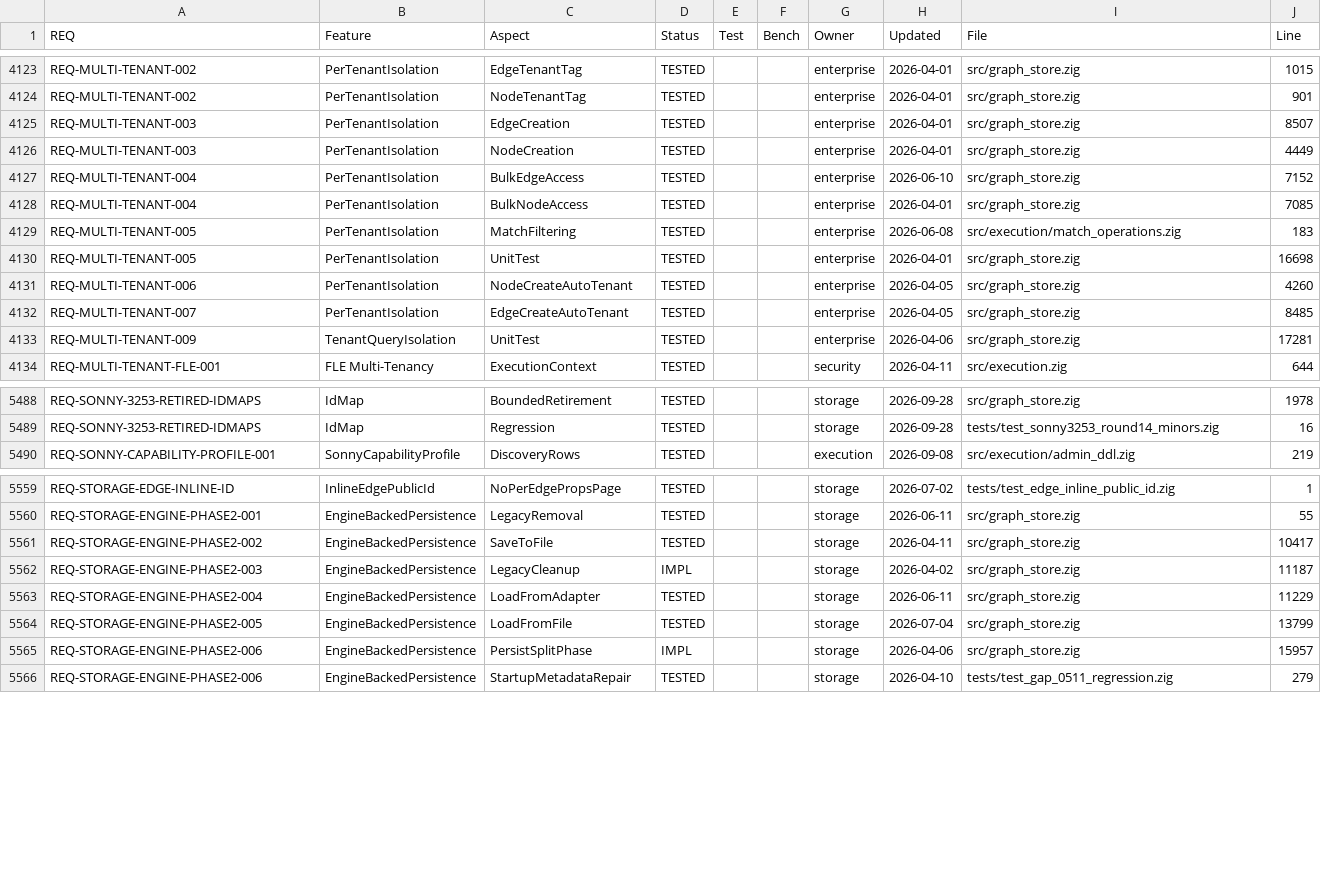
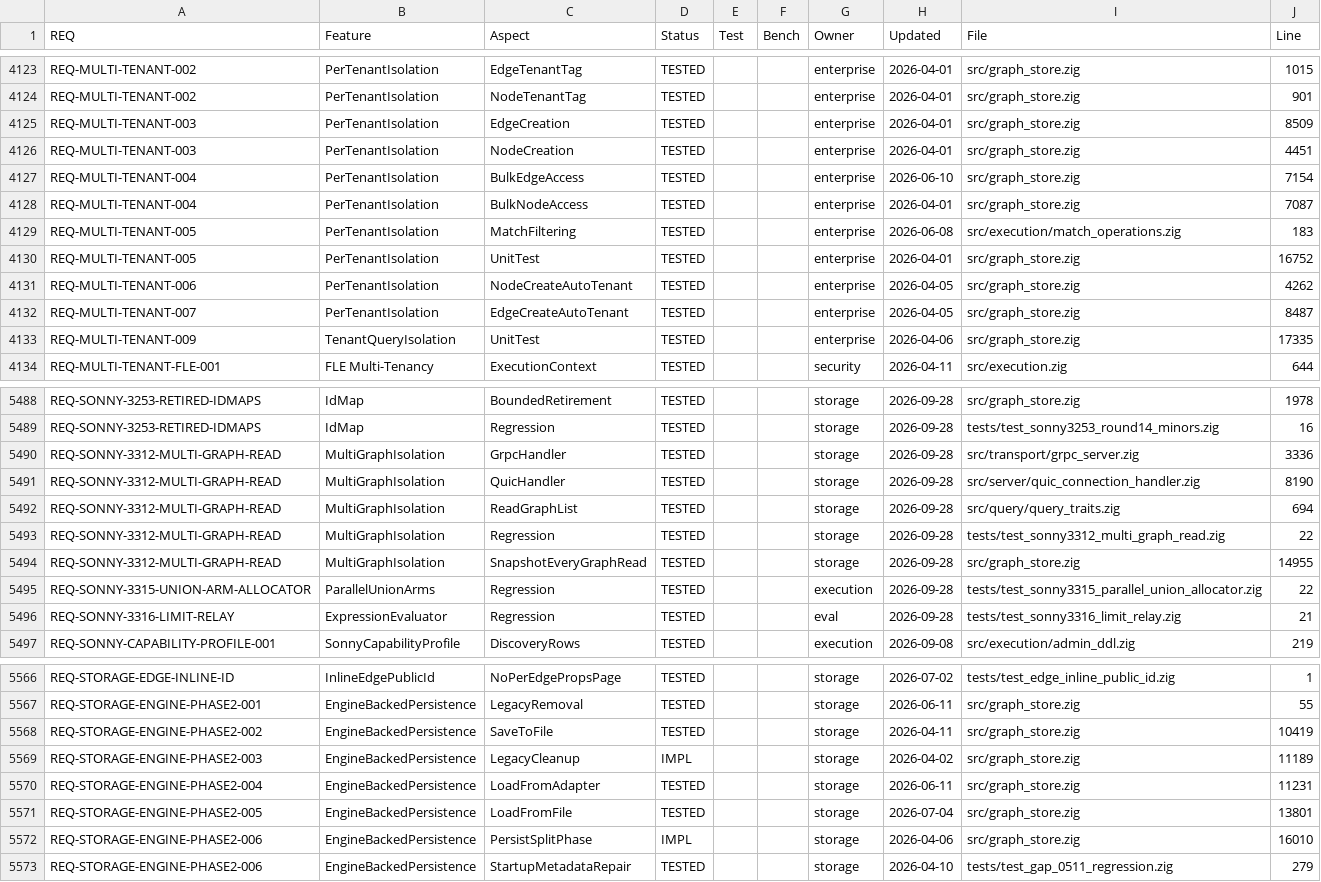
Before and after one commit to geodedb/geode, a CSV file: docs/status.csv, drawn as a sheet; only a part is shown, gaps mark what is left out; the diff covers the shown part only.

```diff
--- a/docs/status.csv
+++ b/docs/status.csv
@@ -4124,11 +4124,11 @@ REQ-MULTI-TENANT-002,PerTenantIsolation,EdgeTenantTag,TESTED,,,enterprise,2026-0
 REQ-MULTI-TENANT-002,PerTenantIsolation,NodeTenantTag,TESTED,,,enterprise,2026-04-01,src/graph_store.zig,901
-REQ-MULTI-TENANT-003,PerTenantIsolation,EdgeCreation,TESTED,,,enterprise,2026-04-01,src/graph_store.zig,8507
-REQ-MULTI-TENANT-003,PerTenantIsolation,NodeCreation,TESTED,,,enterprise,2026-04-01,src/graph_store.zig,4449
-REQ-MULTI-TENANT-004,PerTenantIsolation,BulkEdgeAccess,TESTED,,,enterprise,2026-06-10,src/graph_store.zig,7152
-REQ-MULTI-TENANT-004,PerTenantIsolation,BulkNodeAccess,TESTED,,,enterprise,2026-04-01,src/graph_store.zig,7085
+REQ-MULTI-TENANT-003,PerTenantIsolation,EdgeCreation,TESTED,,,enterprise,2026-04-01,src/graph_store.zig,8509
+REQ-MULTI-TENANT-003,PerTenantIsolation,NodeCreation,TESTED,,,enterprise,2026-04-01,src/graph_store.zig,4451
+REQ-MULTI-TENANT-004,PerTenantIsolation,BulkEdgeAccess,TESTED,,,enterprise,2026-06-10,src/graph_store.zig,7154
+REQ-MULTI-TENANT-004,PerTenantIsolation,BulkNodeAccess,TESTED,,,enterprise,2026-04-01,src/graph_store.zig,7087
 REQ-MULTI-TENANT-005,PerTenantIsolation,MatchFiltering,TESTED,,,enterprise,2026-06-08,src/execution/match_operations.zig,183
-REQ-MULTI-TENANT-005,PerTenantIsolation,UnitTest,TESTED,,,enterprise,2026-04-01,src/graph_store.zig,16698
-REQ-MULTI-TENANT-006,PerTenantIsolation,NodeCreateAutoTenant,TESTED,,,enterprise,2026-04-05,src/graph_store.zig,4260
-REQ-MULTI-TENANT-007,PerTenantIsolation,EdgeCreateAutoTenant,TESTED,,,enterprise,2026-04-05,src/graph_store.zig,8485
-REQ-MULTI-TENANT-009,TenantQueryIsolation,UnitTest,TESTED,,,enterprise,2026-04-06,src/graph_store.zig,17281
+REQ-MULTI-TENANT-005,PerTenantIsolation,UnitTest,TESTED,,,enterprise,2026-04-01,src/graph_store.zig,16752
+REQ-MULTI-TENANT-006,PerTenantIsolation,NodeCreateAutoTenant,TESTED,,,enterprise,2026-04-05,src/graph_store.zig,4262
+REQ-MULTI-TENANT-007,PerTenantIsolation,EdgeCreateAutoTenant,TESTED,,,enterprise,2026-04-05,src/graph_store.zig,8487
+REQ-MULTI-TENANT-009,TenantQueryIsolation,UnitTest,TESTED,,,enterprise,2026-04-06,src/graph_store.zig,17335
 REQ-MULTI-TENANT-FLE-001,FLE Multi-Tenancy,ExecutionContext,TESTED,,,security,2026-04-11,src/execution.zig,644
@@ -5489,2 +5489,9 @@ REQ-SONNY-3253-RETIRED-IDMAPS,IdMap,BoundedRetirement,TESTED,,,storage,2026-09-2
 REQ-SONNY-3253-RETIRED-IDMAPS,IdMap,Regression,TESTED,,,storage,2026-09-28,tests/test_sonny3253_round14_minors.zig,16
+REQ-SONNY-3312-MULTI-GRAPH-READ,MultiGraphIsolation,GrpcHandler,TESTED,,,storage,2026-09-28,src/transport/grpc_server.zig,3336
+REQ-SONNY-3312-MULTI-GRAPH-READ,MultiGraphIsolation,QuicHandler,TESTED,,,storage,2026-09-28,src/server/quic_connection_handler.zig,8190
+REQ-SONNY-3312-MULTI-GRAPH-READ,MultiGraphIsolation,ReadGraphList,TESTED,,,storage,2026-09-28,src/query/query_traits.zig,694
+REQ-SONNY-3312-MULTI-GRAPH-READ,MultiGraphIsolation,Regression,TESTED,,,storage,2026-09-28,tests/test_sonny3312_multi_graph_read.zig,22
+REQ-SONNY-3312-MULTI-GRAPH-READ,MultiGraphIsolation,SnapshotEveryGraphRead,TESTED,,,storage,2026-09-28,src/graph_store.zig,14955
+REQ-SONNY-3315-UNION-ARM-ALLOCATOR,ParallelUnionArms,Regression,TESTED,,,execution,2026-09-28,tests/test_sonny3315_parallel_union_allocator.zig,22
+REQ-SONNY-3316-LIMIT-RELAY,ExpressionEvaluator,Regression,TESTED,,,eval,2026-09-28,tests/test_sonny3316_limit_relay.zig,21
 REQ-SONNY-CAPABILITY-PROFILE-001,SonnyCapabilityProfile,DiscoveryRows,TESTED,,,execution,2026-09-08,src/execution/admin_ddl.zig,219
@@ -5560,7 +5567,7 @@ REQ-STORAGE-EDGE-INLINE-ID,InlineEdgePublicId,NoPerEdgePropsPage,TESTED,,,storag
 REQ-STORAGE-ENGINE-PHASE2-001,EngineBackedPersistence,LegacyRemoval,TESTED,,,storage,2026-06-11,src/graph_store.zig,55
-REQ-STORAGE-ENGINE-PHASE2-002,EngineBackedPersistence,SaveToFile,TESTED,,,storage,2026-04-11,src/graph_store.zig,10417
-REQ-STORAGE-ENGINE-PHASE2-003,EngineBackedPersistence,LegacyCleanup,IMPL,,,storage,2026-04-02,src/graph_store.zig,11187
-REQ-STORAGE-ENGINE-PHASE2-004,EngineBackedPersistence,LoadFromAdapter,TESTED,,,storage,2026-06-11,src/graph_store.zig,11229
-REQ-STORAGE-ENGINE-PHASE2-005,EngineBackedPersistence,LoadFromFile,TESTED,,,storage,2026-07-04,src/graph_store.zig,13799
-REQ-STORAGE-ENGINE-PHASE2-006,EngineBackedPersistence,PersistSplitPhase,IMPL,,,storage,2026-04-06,src/graph_store.zig,15957
+REQ-STORAGE-ENGINE-PHASE2-002,EngineBackedPersistence,SaveToFile,TESTED,,,storage,2026-04-11,src/graph_store.zig,10419
+REQ-STORAGE-ENGINE-PHASE2-003,EngineBackedPersistence,LegacyCleanup,IMPL,,,storage,2026-04-02,src/graph_store.zig,11189
+REQ-STORAGE-ENGINE-PHASE2-004,EngineBackedPersistence,LoadFromAdapter,TESTED,,,storage,2026-06-11,src/graph_store.zig,11231
+REQ-STORAGE-ENGINE-PHASE2-005,EngineBackedPersistence,LoadFromFile,TESTED,,,storage,2026-07-04,src/graph_store.zig,13801
+REQ-STORAGE-ENGINE-PHASE2-006,EngineBackedPersistence,PersistSplitPhase,IMPL,,,storage,2026-04-06,src/graph_store.zig,16010
 REQ-STORAGE-ENGINE-PHASE2-006,EngineBackedPersistence,StartupMetadataRepair,TESTED,,,storage,2026-04-10,tests/test_gap_0511_regression.zig,279
```
Also changed, not shown: 80 edited cells elsewhere in this file, 7 other files.
